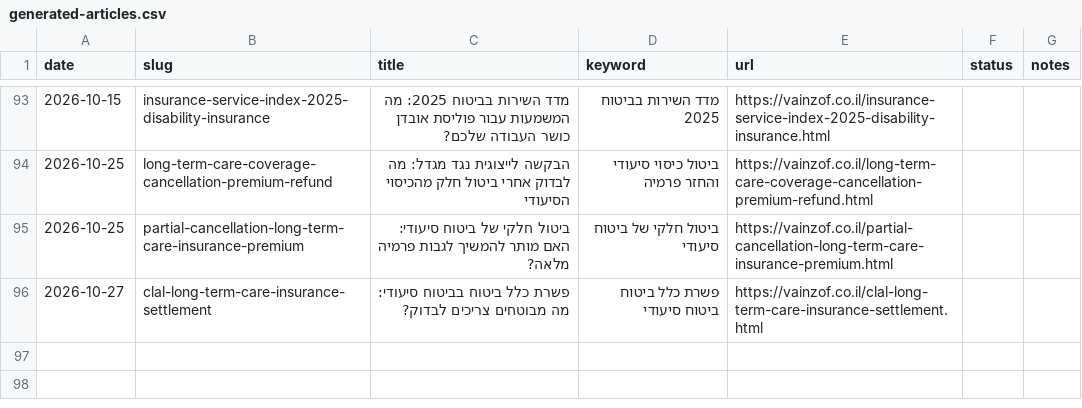
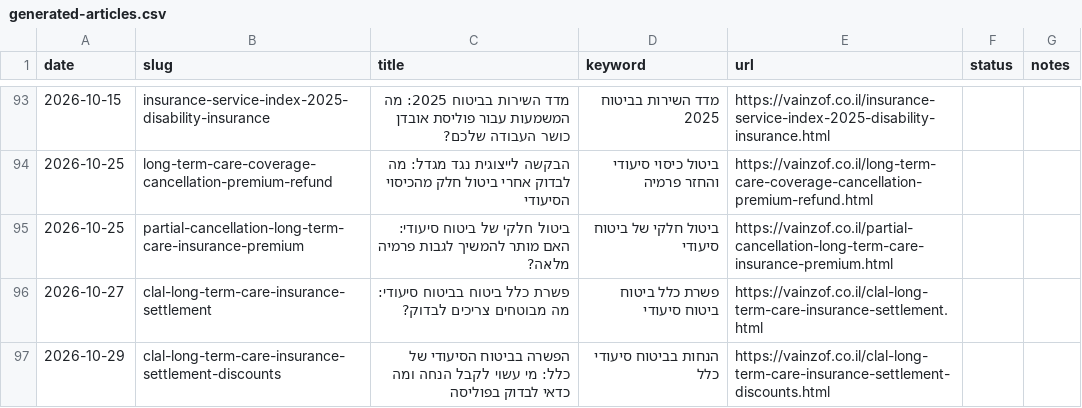
Before and after one commit to reginazaidler/reginazaidler.github.io, a CSV file: reports/generated-articles.csv, drawn as a sheet; only a part is shown, gaps mark what is left out; the diff names each change by its address in the sheet, - before the commit and + after, or states it on an @@ line.

Commit message:
auto: trends report update [2026-10-29 14:57 UTC]

```diff
--- a/reports/generated-articles.csv
+++ b/reports/generated-articles.csv
+row 97: 2026-10-29 | clal-long-term-care-insurance-settlement-discounts | הפשרה בביטוח הסיעודי של כלל: מי עשוי לקבל הנחה ומה כדאי לבדוק בפוליסה | הנחות בביטוח סיעודי כלל | https://vainzof.co.il/clal-long-term-care-insurance-settlement-discounts.html
```
Also changed, not shown: 9 other files.
